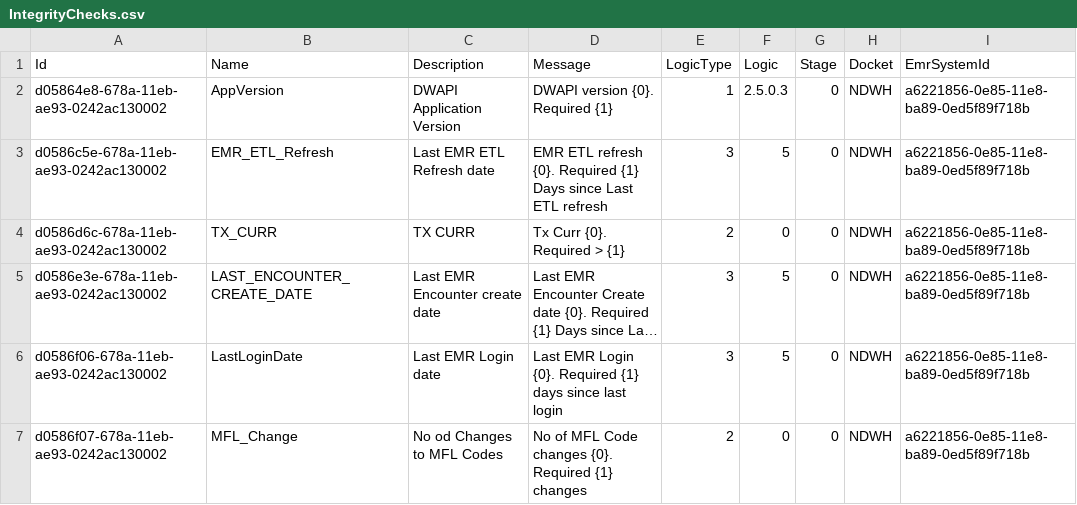
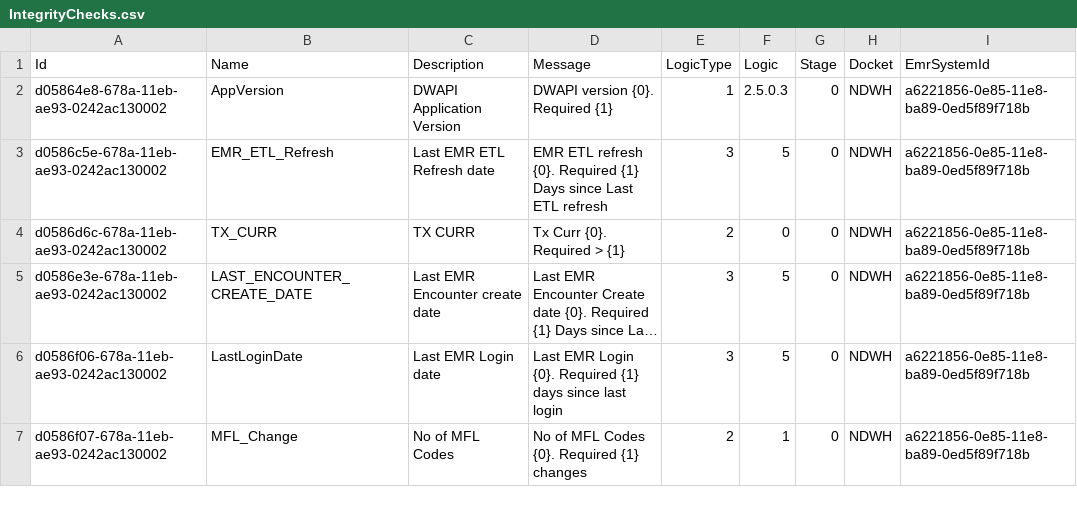
Before and after one commit to palladiumkenya/dwapi, a CSV file: src/Dwapi.SettingsManagement.Infrastructure/Seed/IntegrityChecks.csv, drawn as a sheet; long unchanged cells end in …; the diff names each change by its address in the sheet, - before the commit and + after, or states it on an @@ line.

Commit message:
checks fixes

```diff
--- a/src/Dwapi.SettingsManagement.Infrastructure/Seed/IntegrityChecks.csv
+++ b/src/Dwapi.SettingsManagement.Infrastructure/Seed/IntegrityChecks.csv
-C7 (Description): No od Changes to MFL Codes
+C7 (Description): No of MFL Codes
-D7 (Message): No of MFL Code changes {0}. Required {1} changes
+D7 (Message): No of MFL Codes {0}. Required {1} changes
-F7 (Logic): 0
+F7 (Logic): 1
```
Also changed, not shown: src/Dwapi.SettingsManagement.Infrastructure/Seed/CentralRegistries.csv, 4 other files.
